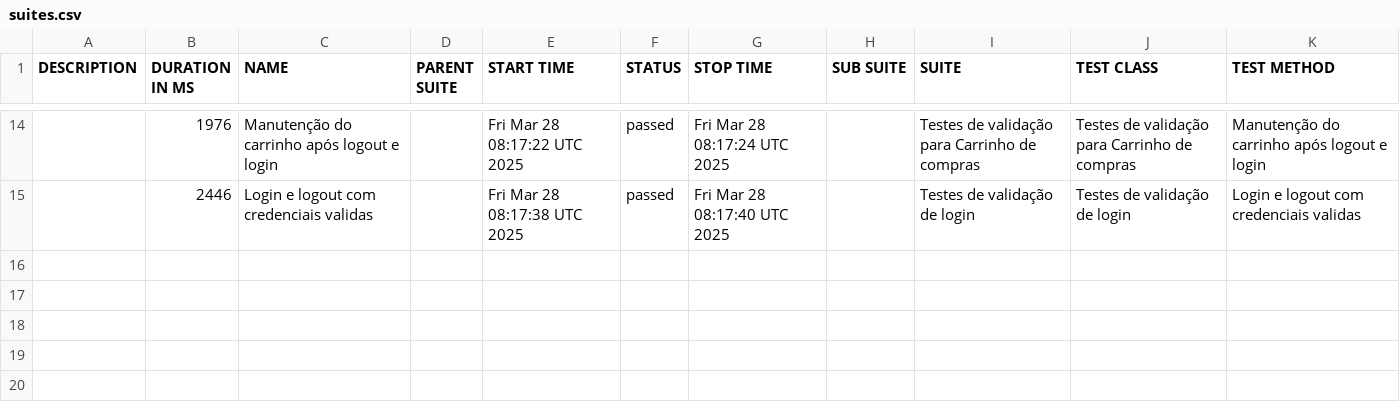
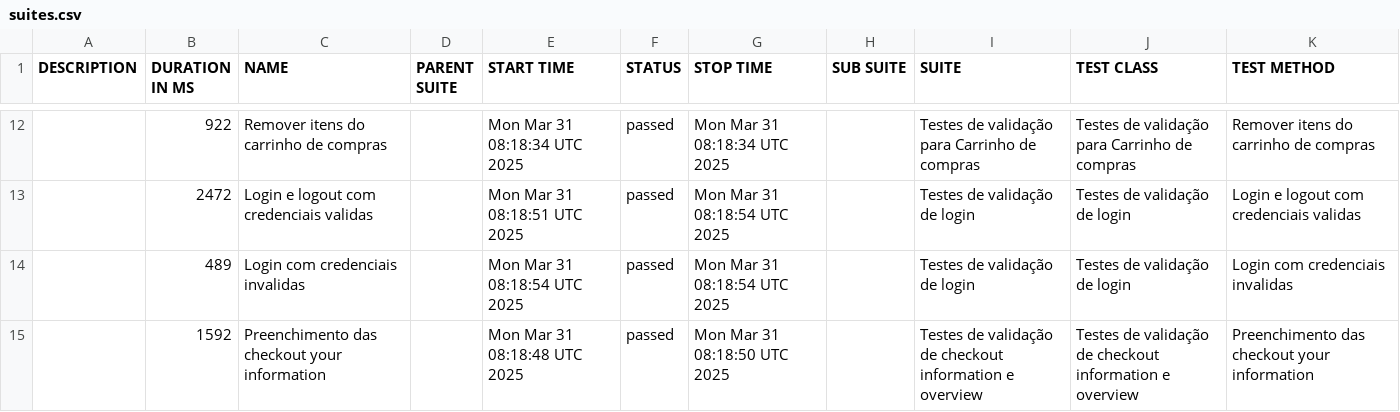
Before and after one commit to DiegoBBarbosa09/Automacao_swaglabs_cypress, a CSV file: data/suites.csv, drawn as a sheet; only a part is shown, gaps mark what is left out; the diff covers the shown part only.

```diff
--- a/data/suites.csv
+++ b/data/suites.csv
@@ -14,2 +12,4 @@
-"","1976","Manutenção do carrinho após logout e login","","Fri Mar 28 08:17:22 UTC 2025","passed","Fri Mar 28 08:17:24 UTC 2025","","Testes de validação para Carrinho de compras","Testes de validação para Carrinho de compras","Manutenção do carrinho após logout e login"
-"","2446","Login e logout com credenciais validas","","Fri Mar 28 08:17:38 UTC 2025","passed","Fri Mar 28 08:17:40 UTC 2025","","Testes de validação de login","Testes de validação de login","Login e logout com credenciais validas"
+"","922","Remover itens do carrinho de compras","","Mon Mar 31 08:18:34 UTC 2025","passed","Mon Mar 31 08:18:34 UTC 2025","","Testes de validação para Carrinho de compras","Testes de validação para Carrinho de compras","Remover itens do carrinho de compras"
+"","2472","Login e logout com credenciais validas","","Mon Mar 31 08:18:51 UTC 2025","passed","Mon Mar 31 08:18:54 UTC 2025","","Testes de validação de login","Testes de validação de login","Login e logout com credenciais validas"
+"","489","Login com credenciais invalidas","","Mon Mar 31 08:18:54 UTC 2025","passed","Mon Mar 31 08:18:54 UTC 2025","","Testes de validação de login","Testes de validação de login","Login com credenciais invalidas"
+"","1592","Preenchimento das checkout your information","","Mon Mar 31 08:18:48 UTC 2025","passed","Mon Mar 31 08:18:50 UTC 2025","","Testes de validação de checkout information e overview","Testes de validação de checkout information e overview","Preenchimento das checkout your information"
```
Also changed, not shown: 5 added rows, 7 removed rows and 19 edited cells elsewhere in this file, 43 other files.
